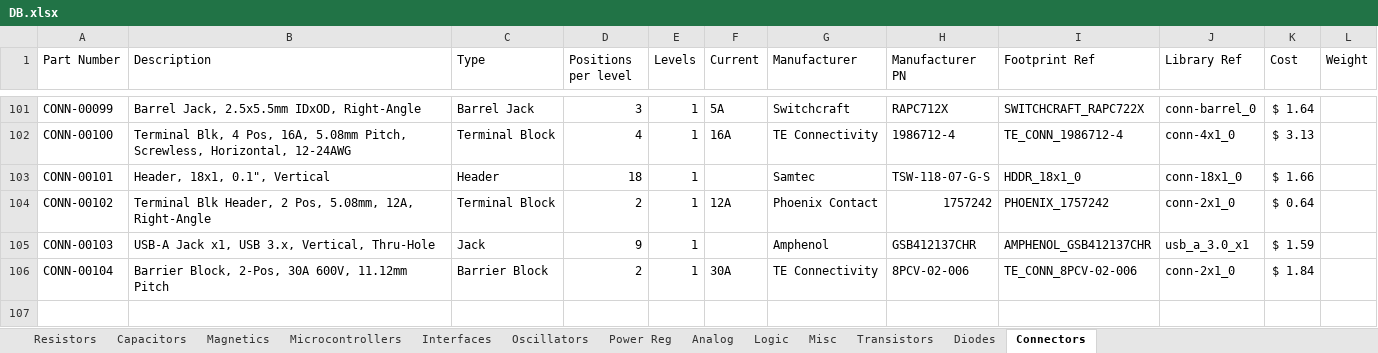
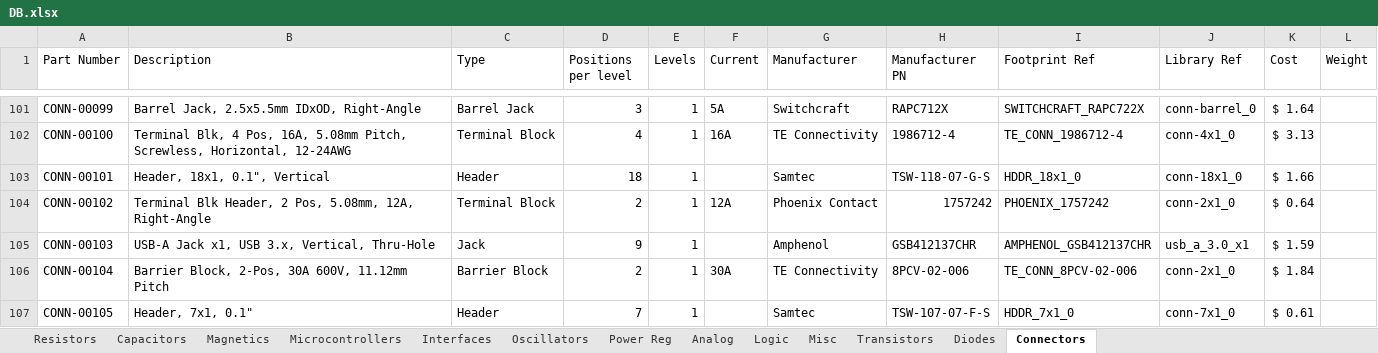
Before and after one commit to CWRUbotix/CWRUbotix_Altium_Library, an Excel workbook: DB.xlsx, sheet Connectors, drawn as a sheet; only a part is shown, gaps mark what is left out; values as stored, in another font and other column widths than the file's, no borders; the diff names each change by its address in the sheet, - before the commit and + after, or states it on an @@ line.

Commit message:
Add 7x1 0.1 inch header among other things

```diff
--- a/DB.xlsx (sheet Connectors)
+++ b/DB.xlsx (sheet Connectors)
+row 107: CONN-00105 | Header, 7x1, 0.1" | Header | 7 | 1 |  | Samtec | TSW-107-07-F-S | HDDR_7x1_0 | conn-7x1_0 | $ 0.61
```
Also changed, not shown: 8 other files.
